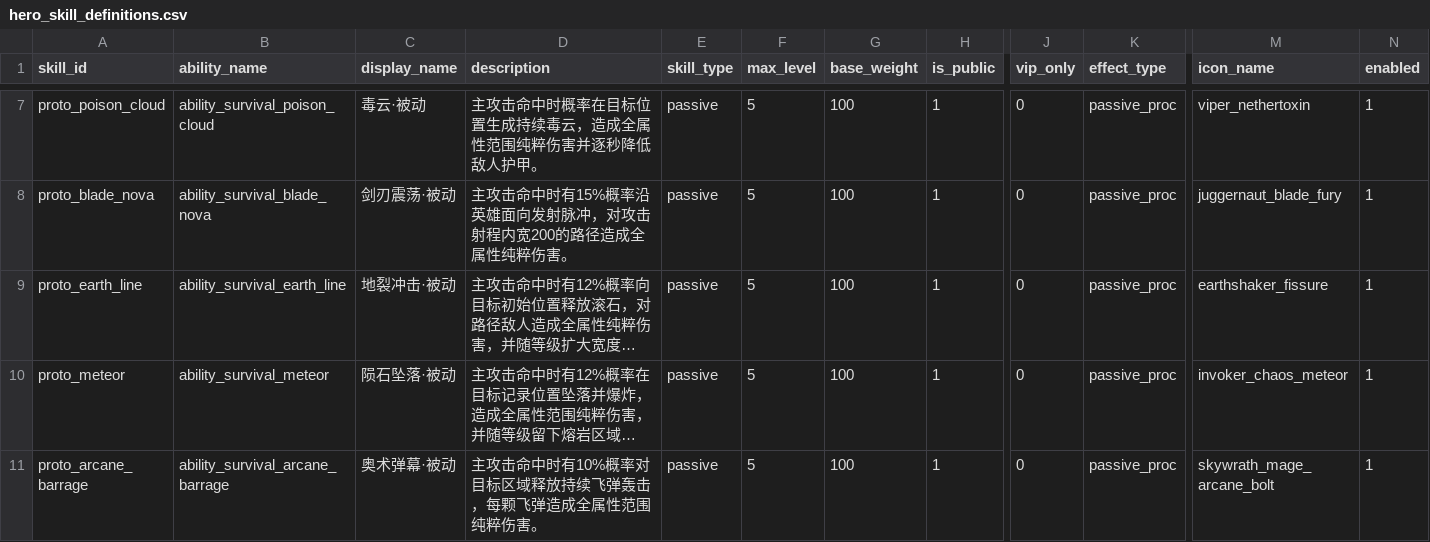
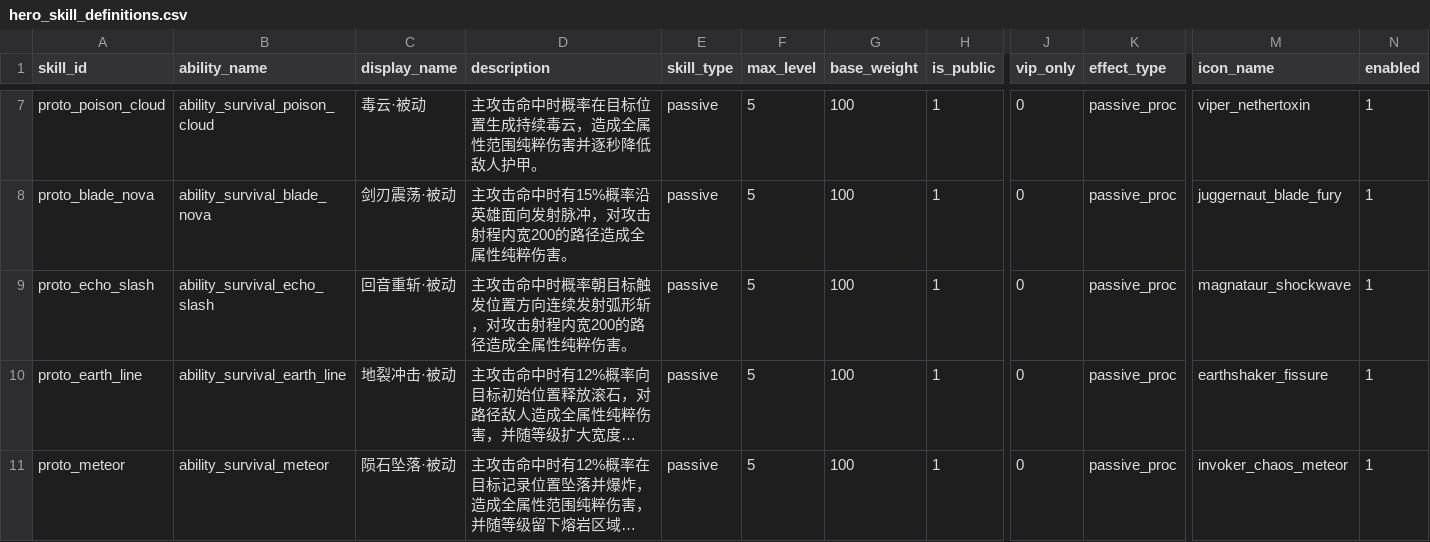
Before and after one commit to MouOwO/Survival, a CSV file: data/csv/英雄系统/hero_skill_definitions.csv, drawn as a sheet; only a part is shown, gaps mark what is left out; the shorter side is filled out with more unchanged rows; long unchanged cells end in …; rows hold the shown columns only; the diff names each change by its address in the sheet, - before the commit and + after, or states it on an @@ line.

```diff
--- a/data/csv/英雄系统/hero_skill_definitions.csv
+++ b/data/csv/英雄系统/hero_skill_definitions.csv
+row 9: proto_echo_slash | ability_survival_echo_slash | 回音重斩·被动 | 主攻击命中时概率朝目标触发位置方向连续发射弧形斩，对攻击射程内宽200的路径造成全属性纯粹伤害。 | passive | 5 | 100 | 1 | 0 | passive_proc | magnataur_shockwave | 1
```
Also changed, not shown: data/csv/公共规则/tooltip_definitions.csv, data/csv/英雄系统/hero_skill_pool_members.csv, 10 other files.
